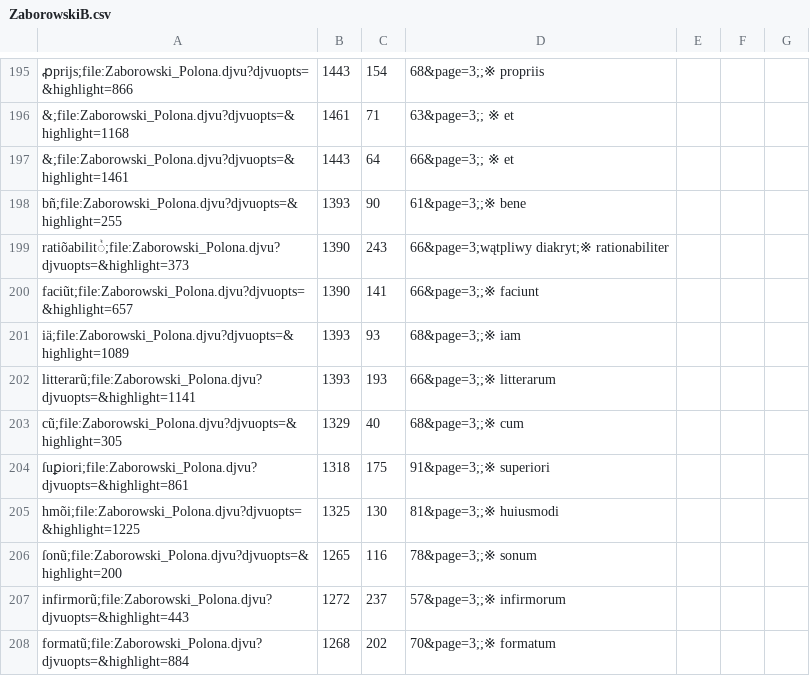
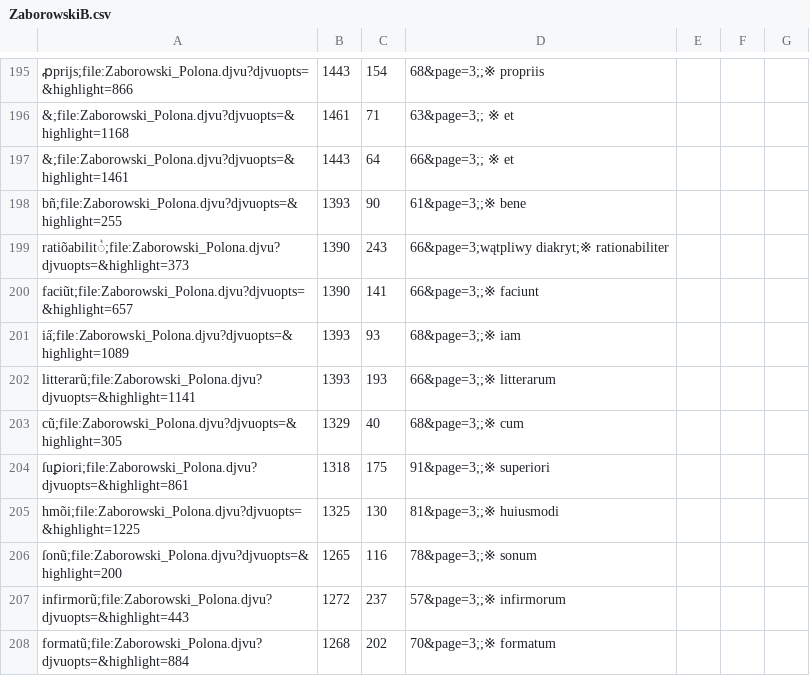
Before and after one commit to jsbien/Zaborowski-index4djview, a CSV file: ZaborowskiB.csv, drawn as a sheet; only a part is shown, gaps mark what is left out.

Commit message:
ia̋

```diff
--- a/ZaborowskiB.csv
+++ b/ZaborowskiB.csv
@@ -200,3 +200,3 @@ ratiõabilitᷣ;file:Zaborowski_Polona.djvu?djvuopts=&highlight=373,1390,243,66
 faciũt;file:Zaborowski_Polona.djvu?djvuopts=&highlight=657,1390,141,66&page=3;;※ faciunt
-iä;file:Zaborowski_Polona.djvu?djvuopts=&highlight=1089,1393,93,68&page=3;;※ iam
+ia̋;file:Zaborowski_Polona.djvu?djvuopts=&highlight=1089,1393,93,68&page=3;;※ iam
 litterarũ;file:Zaborowski_Polona.djvu?djvuopts=&highlight=1141,1393,193,66&page=3;;※ litterarum
```
